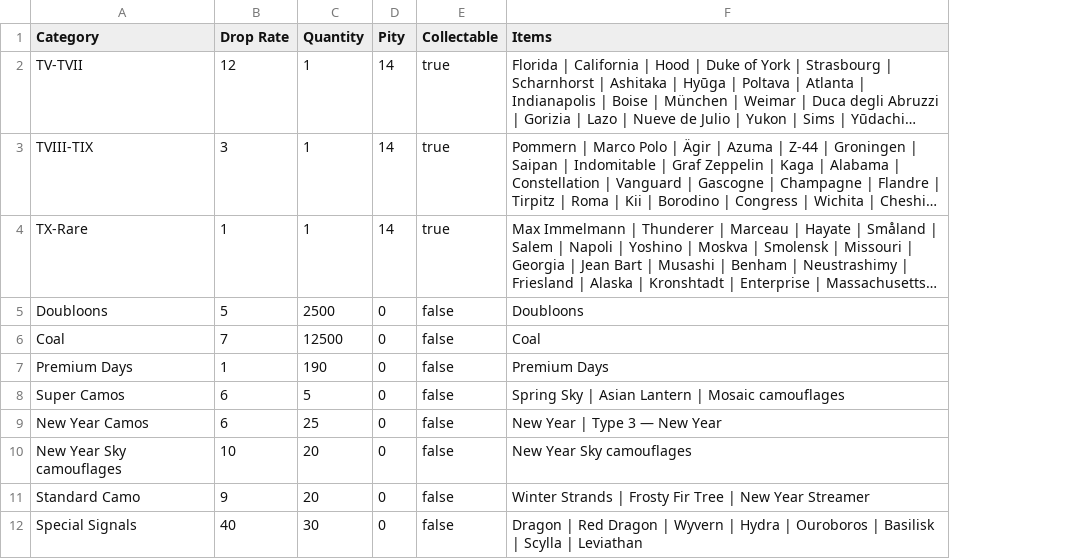
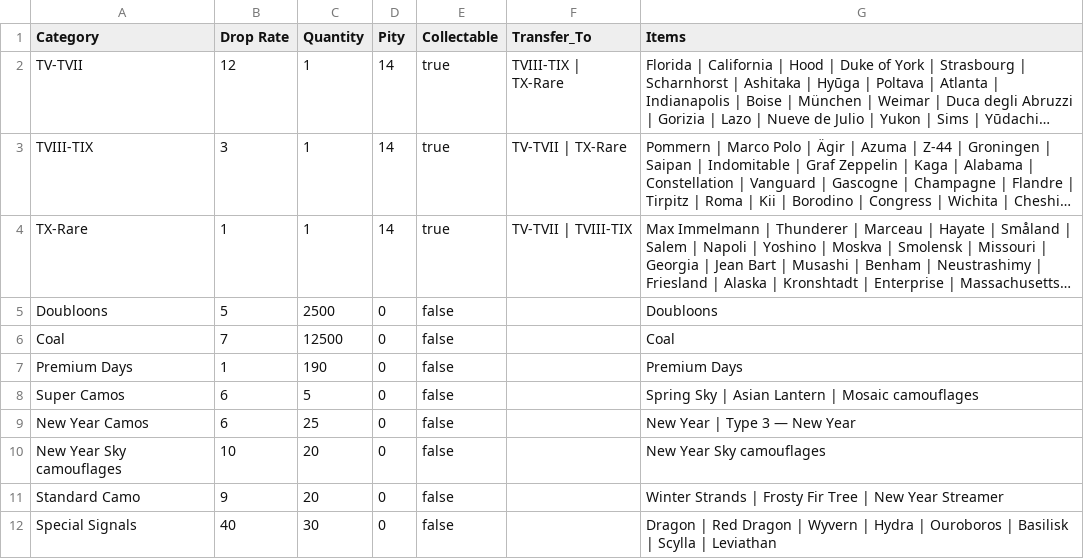
Before and after one commit to wows-tools/wows-whaling-simulator, a CSV file: rates/droprate-2021-megagift.csv, drawn as a sheet; long unchanged cells end in …; the diff names each change by its address in the sheet, - before the commit and + after, or states it on an @@ line.

Commit message:
implement recovery of the transfer_to

```diff
--- a/rates/droprate-2021-megagift.csv
+++ b/rates/droprate-2021-megagift.csv
+column F (Transfer_To), rows 2-4: TVIII-TIX | TX-Rare | TV-TVII | TX-Rare | TV-TVII | TVIII-TIX
```
Also changed, not shown: 1 other file.
